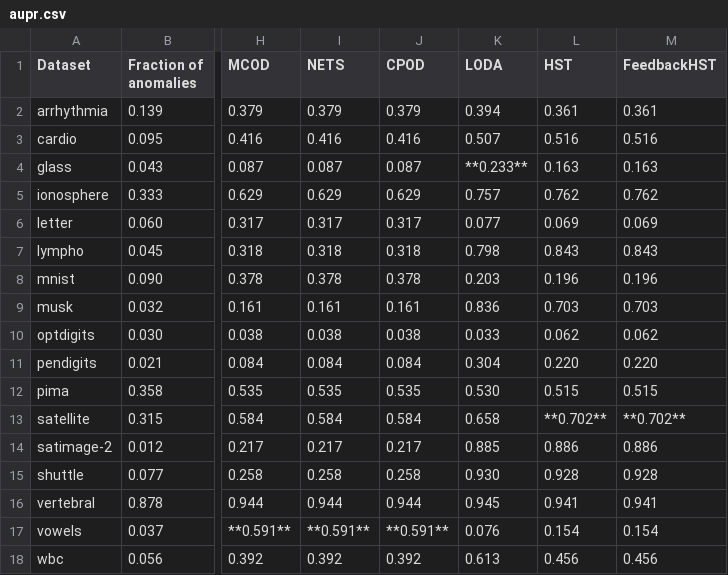
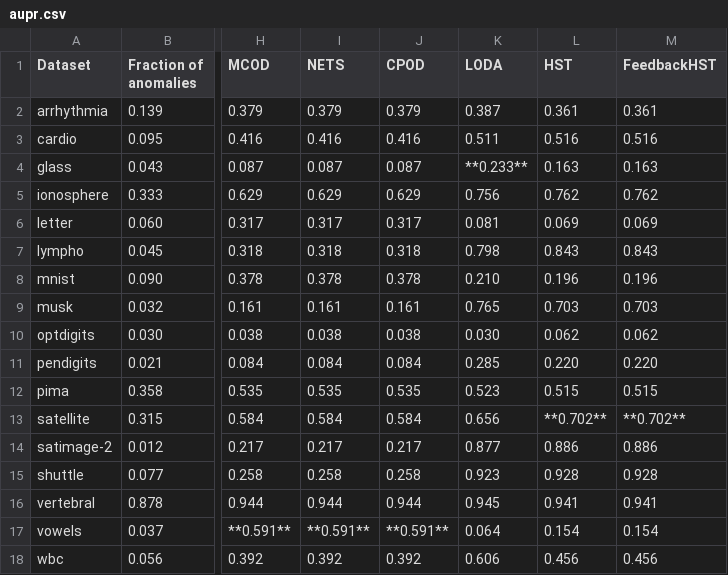
Before and after one commit to selimfirat/pysad, a CSV file: docs/benchmark/aupr.csv, drawn as a sheet; only a part is shown, gaps mark what is left out; the diff names each change by its address in the sheet, - before the commit and + after, or states it on an @@ line.

```diff
--- a/docs/benchmark/aupr.csv
+++ b/docs/benchmark/aupr.csv
-K2 (LODA): 0.394
+K2 (LODA): 0.387
-K3 (LODA): 0.507
+K3 (LODA): 0.511
-K5 (LODA): 0.757
+K5 (LODA): 0.756
-K6 (LODA): 0.077
+K6 (LODA): 0.081
-K8 (LODA): 0.203
+K8 (LODA): 0.210
-K9 (LODA): 0.836
+K9 (LODA): 0.765
-K10 (LODA): 0.033
+K10 (LODA): 0.030
-K11 (LODA): 0.304
+K11 (LODA): 0.285
-K12 (LODA): 0.530
+K12 (LODA): 0.523
-K13 (LODA): 0.658
+K13 (LODA): 0.656
-K14 (LODA): 0.885
+K14 (LODA): 0.877
-K15 (LODA): 0.930
+K15 (LODA): 0.923
-K17 (LODA): 0.076
+K17 (LODA): 0.064
-K18 (LODA): 0.613
+K18 (LODA): 0.606
```
Also changed, not shown: docs/benchmark/alerts.csv, docs/benchmark/auroc.csv, 3 other files.
